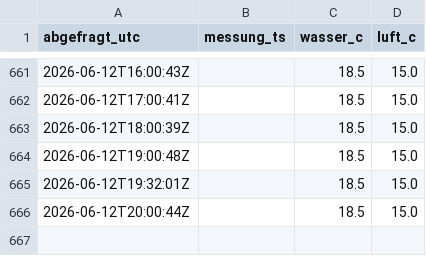
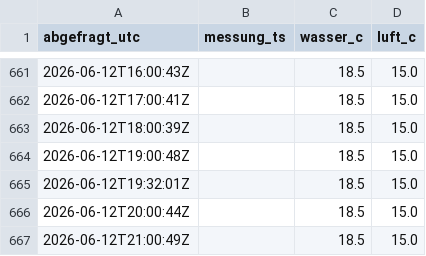
Before and after one commit to djackyll/panoramabad, a CSV file: history.csv, drawn as a sheet; only a part is shown, gaps mark what is left out.

```diff
--- a/history.csv
+++ b/history.csv
@@ -666 +666,2 @@ abgefragt_utc,messung_ts,wasser_c,luft_c
 2026-06-12T20:00:44Z,,18.5,15.0
+2026-06-12T21:00:49Z,,18.5,15.0
```
Also changed, not shown: 1 other file.
